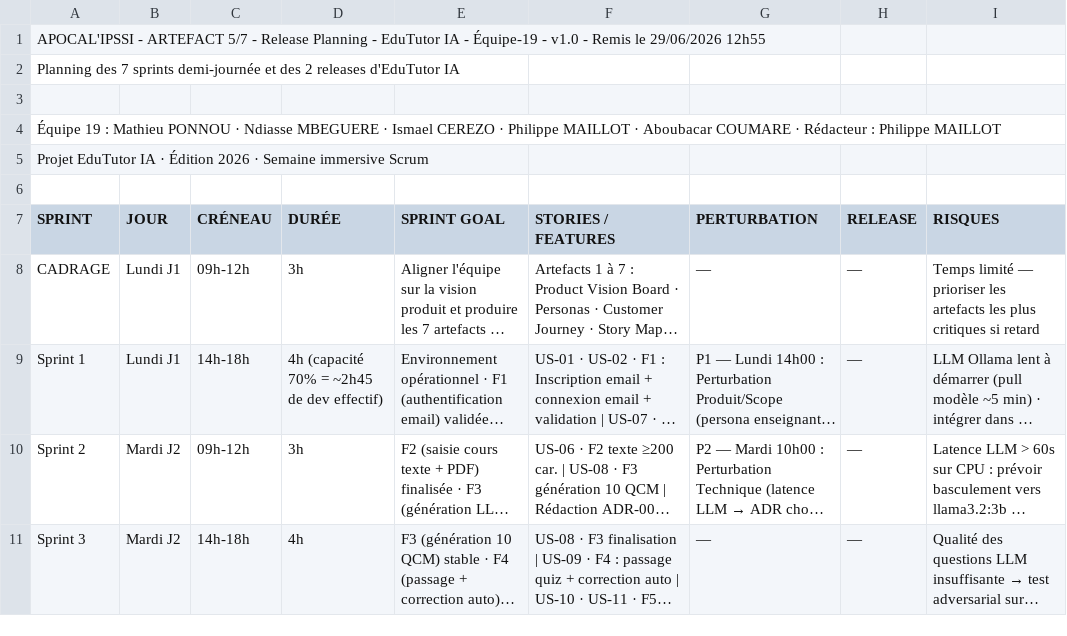
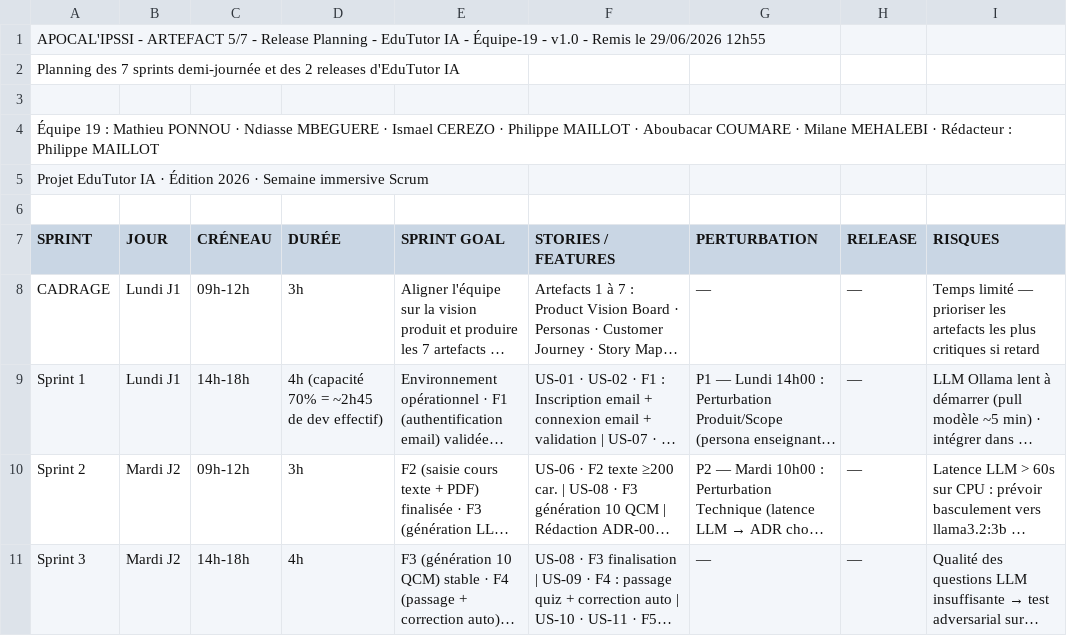
Before and after one commit to PhilippeMaillot/IPSSI_APOCAL_KIT, a CSV file: docs/cadrage/artefact-5-release-planning.csv, drawn as a sheet; only a part is shown; long unchanged cells end in ….

```diff
--- a/docs/cadrage/artefact-5-release-planning.csv
+++ b/docs/cadrage/artefact-5-release-planning.csv
@@ -3,3 +3,3 @@
 ,,,,,,,,
-"Équipe 19 : Mathieu PONNOU · Ndiasse MBEGUERE · Ismael CEREZO · Philippe MAILLOT · Aboubacar COUMARE · Rédacteur : Philippe MAILLOT",,,,,,,,
+"Équipe 19 : Mathieu PONNOU · Ndiasse MBEGUERE · Ismael CEREZO · Philippe MAILLOT · Aboubacar COUMARE · Milane MEHALEBI · Rédacteur : Philippe MAILLOT",,,,,,,,
 "Projet EduTutor IA · Édition 2026 · Semaine immersive Scrum",,,,,,,,
```
Also changed, not shown: docs/cadrage/artefact-4-story-map.csv, docs/cadrage/artefact-6-product-backlog.csv, 4 other files.
